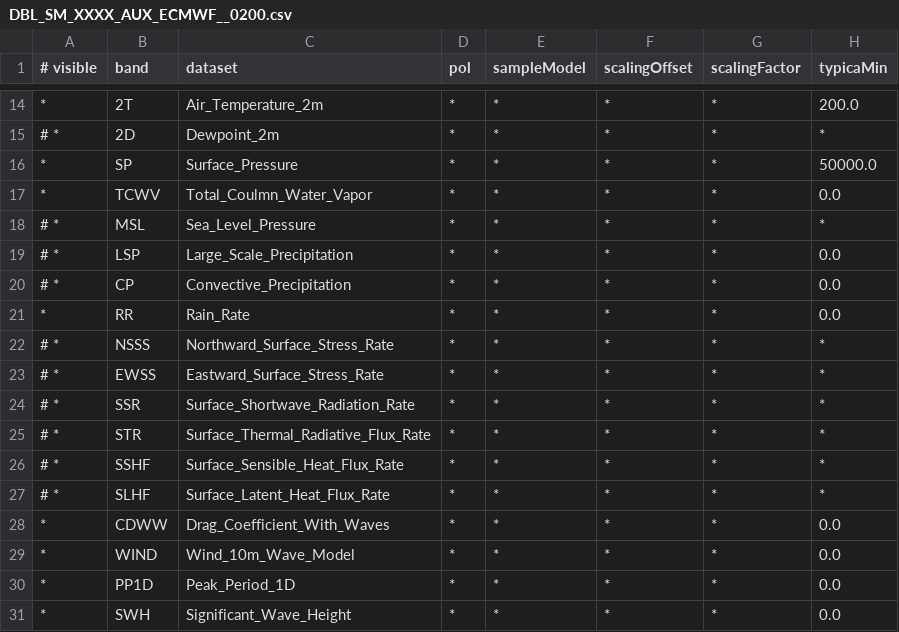
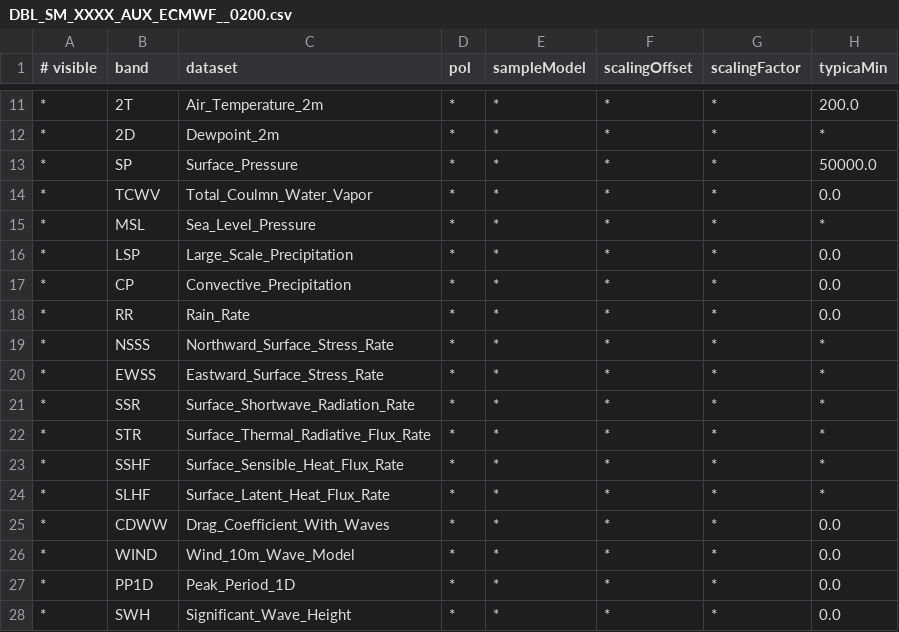
Before and after one commit to bcdev/smos-box, a CSV file: smos-reader/src/main/resources/org/esa/beam/dataio/smos/dddb/bands/AUX_/ECMWF_/DBL_SM_XXXX_AUX_ECMWF__0200.csv, drawn as a sheet; only a part is shown, gaps mark what is left out; addresses are those after the commit; the diff covers the shown part only; the diff names each change by its address in the sheet, - before the commit and + after, or states it on an @@ line.

```diff
--- a/smos-reader/src/main/resources/org/esa/beam/dataio/smos/dddb/bands/AUX_/ECMWF_/DBL_SM_XXXX_AUX_ECMWF__0200.csv
+++ b/smos-reader/src/main/resources/org/esa/beam/dataio/smos/dddb/bands/AUX_/ECMWF_/DBL_SM_XXXX_AUX_ECMWF__0200.csv
-A12 (# visible): # *
+A12 (# visible): *
-A15:A17 (# visible): # *
+A15:A17 (# visible): *
-A19:A24 (# visible): # *
+A19:A24 (# visible): *
```
Also changed, not shown: 4 added rows, 3 removed rows and 4 edited cells elsewhere in this file, smos-reader/src/main/resources/org/esa/beam/dataio/smos/dddb/bands/AUX_/ECMWF_/DBL_SM_XXXX_AUX_ECMWF__0201.csv, smos-reader/src/main/resources/org/esa/beam/dataio/smos/dddb/bands/MIR_/OSUDP2/DBL_SM_XXXX_MIR_OSUDP2_0200.csv, 4 other files.
